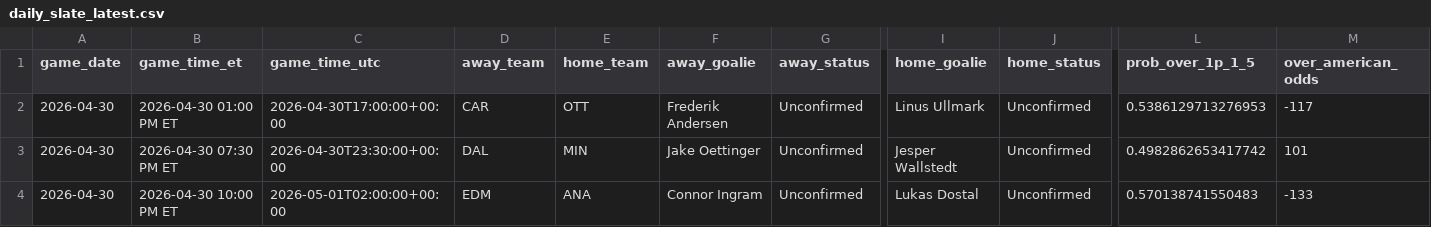
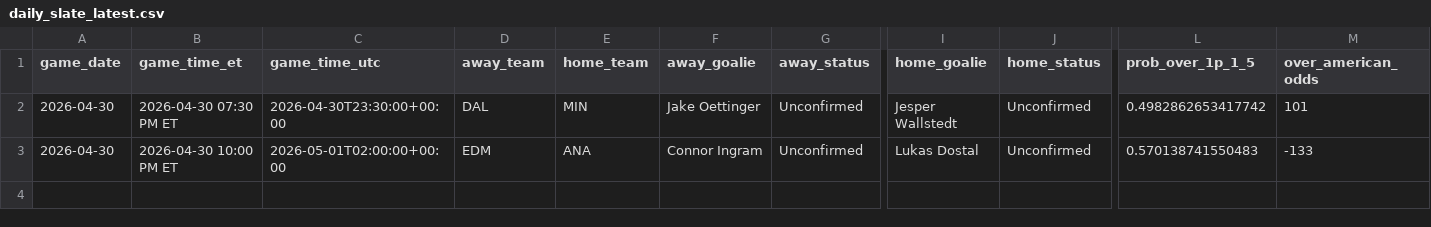
Before and after one commit to gauravgandhi01/first_period_stats, a CSV file: live/daily_slate_latest.csv, drawn as a sheet; only a part is shown, gaps mark what is left out; rows hold the shown columns only; the diff names each change by its address in the sheet, - before the commit and + after, or states it on an @@ line.

Commit message:
auto: update firstperiodstats outputs for 2026-04-30 (2026-04-30 15:21:14 UTC)

```diff
--- a/live/daily_slate_latest.csv
+++ b/live/daily_slate_latest.csv
-row 2: 2026-04-30 | 2026-04-30 01:00 PM ET | 2026-04-30T17:00:00+00:00 | CAR | OTT | Frederik Andersen | Unconfirmed | Linus Ullmark | Unconfirmed | 0.5386129713276953 | -117
```
Also changed, not shown: 3 other files.
